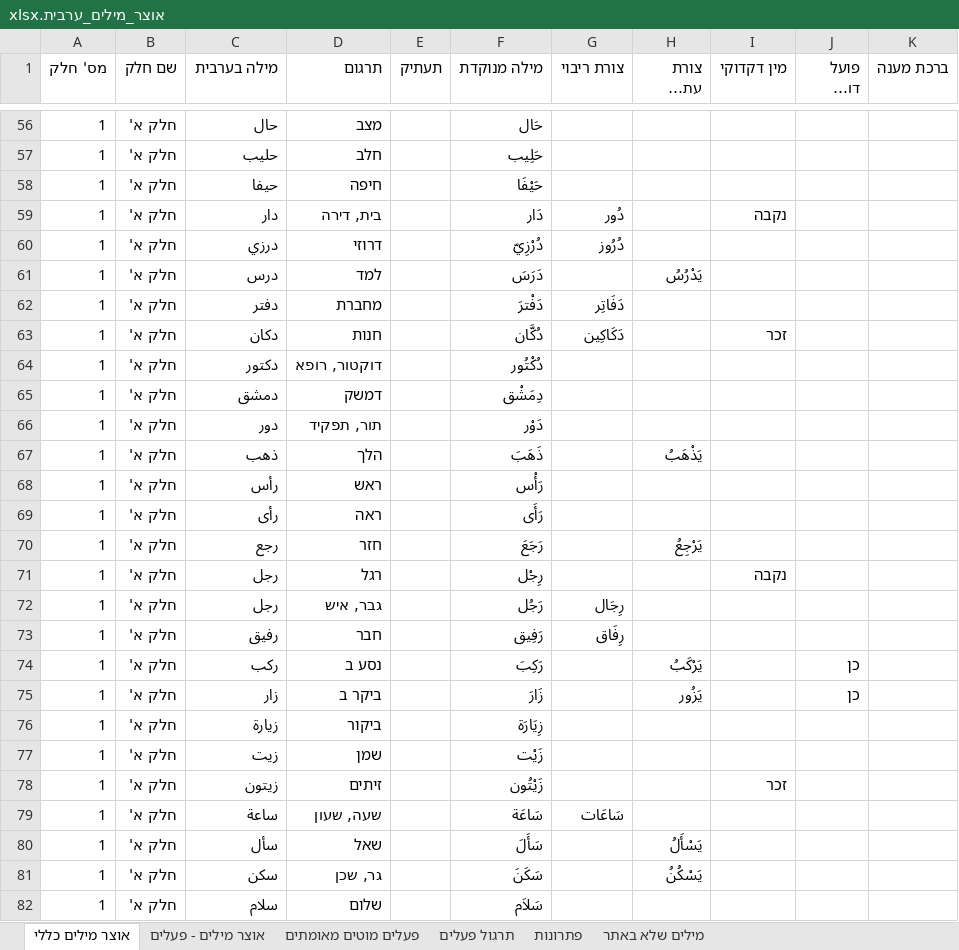
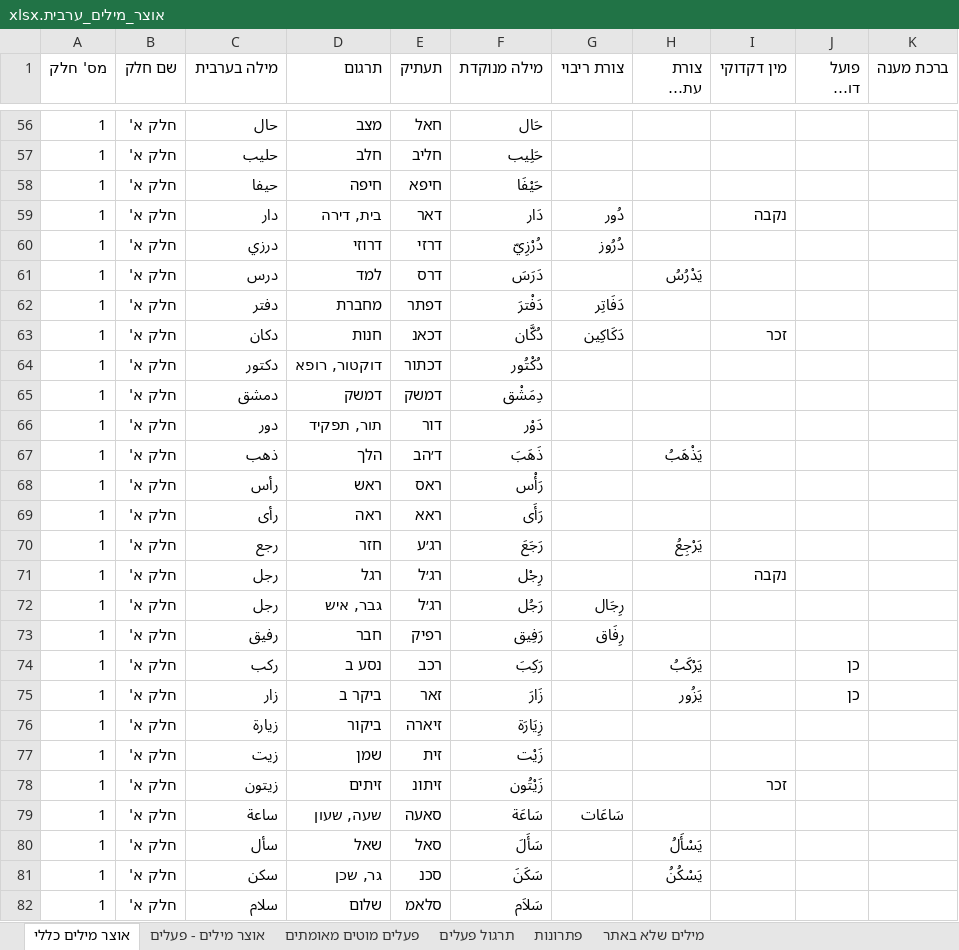
Before and after one commit to orgarbi10-cloud/ArabEz, an Excel workbook: אוצר_מילים_ערבית.xlsx, sheet אוצר מילים כללי, drawn as a sheet; only a part is shown, gaps mark what is left out; long unchanged cells end in …; values as stored, in another font and other column widths than the file's, no borders; the diff covers the shown part only; the diff names each change by its address in the sheet, - before the commit and + after, or states it on an @@ line.

```diff
--- a/אוצר_מילים_ערבית.xlsx (sheet אוצר מילים כללי)
+++ b/אוצר_מילים_ערבית.xlsx (sheet אוצר מילים כללי)
-E56 (תעתיק): (empty)
+E56 (תעתיק): חאל
-E57 (תעתיק): (empty)
+E57 (תעתיק): חליב
-E58 (תעתיק): (empty)
+E58 (תעתיק): חיפא
-E59 (תעתיק): (empty)
+E59 (תעתיק): דאר
-E60 (תעתיק): (empty)
+E60 (תעתיק): דרזי
-E61 (תעתיק): (empty)
+E61 (תעתיק): דרס
-E62 (תעתיק): (empty)
+E62 (תעתיק): דפתר
-E63 (תעתיק): (empty)
+E63 (תעתיק): דכאנ
-E64 (תעתיק): (empty)
+E64 (תעתיק): דכתור
-E65 (תעתיק): (empty)
+E65 (תעתיק): דמשק
-E66 (תעתיק): (empty)
+E66 (תעתיק): דור
-E67 (תעתיק): (empty)
+E67 (תעתיק): ד׳הב
-E68 (תעתיק): (empty)
+E68 (תעתיק): ראס
-E69 (תעתיק): (empty)
+E69 (תעתיק): ראא
-E70 (תעתיק): (empty)
+E70 (תעתיק): רג׳ע
-E71:E72 (תעתיק): (empty)
+E71:E72 (תעתיק): רג׳ל
-E73 (תעתיק): (empty)
+E73 (תעתיק): רפיק
-E74 (תעתיק): (empty)
+E74 (תעתיק): רכב
-E75 (תעתיק): (empty)
+E75 (תעתיק): זאר
-E76 (תעתיק): (empty)
+E76 (תעתיק): זיארה
-E77 (תעתיק): (empty)
+E77 (תעתיק): זית
-E78 (תעתיק): (empty)
+E78 (תעתיק): זיתונ
-E79 (תעתיק): (empty)
+E79 (תעתיק): סאעה
-E80 (תעתיק): (empty)
+E80 (תעתיק): סאל
-E81 (תעתיק): (empty)
+E81 (תעתיק): סכנ
-E82 (תעתיק): (empty)
+E82 (תעתיק): סלאמ
```
Also changed, not shown: 1102 edited cells elsewhere in this sheet, 2 other files.
